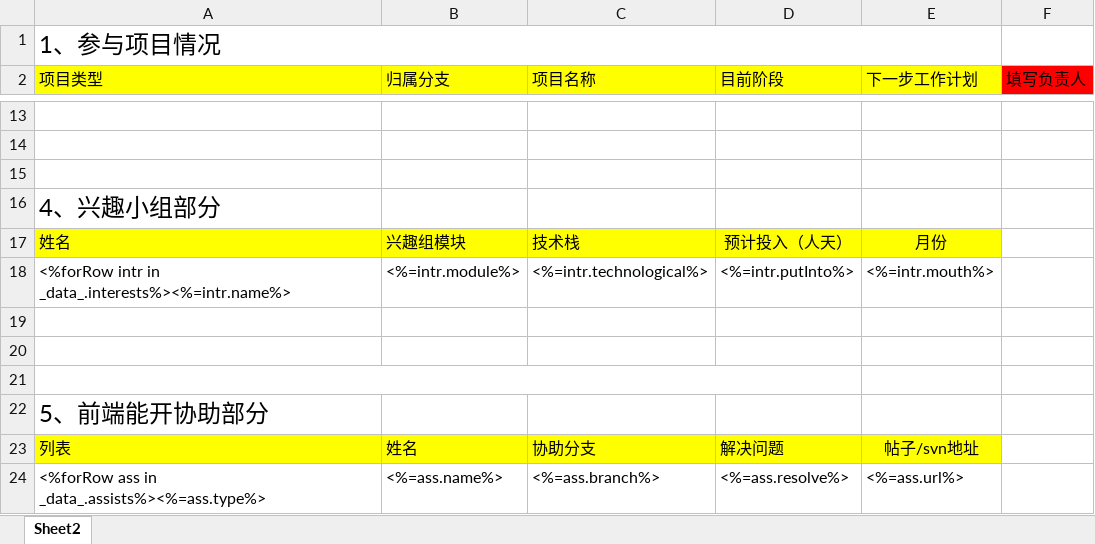
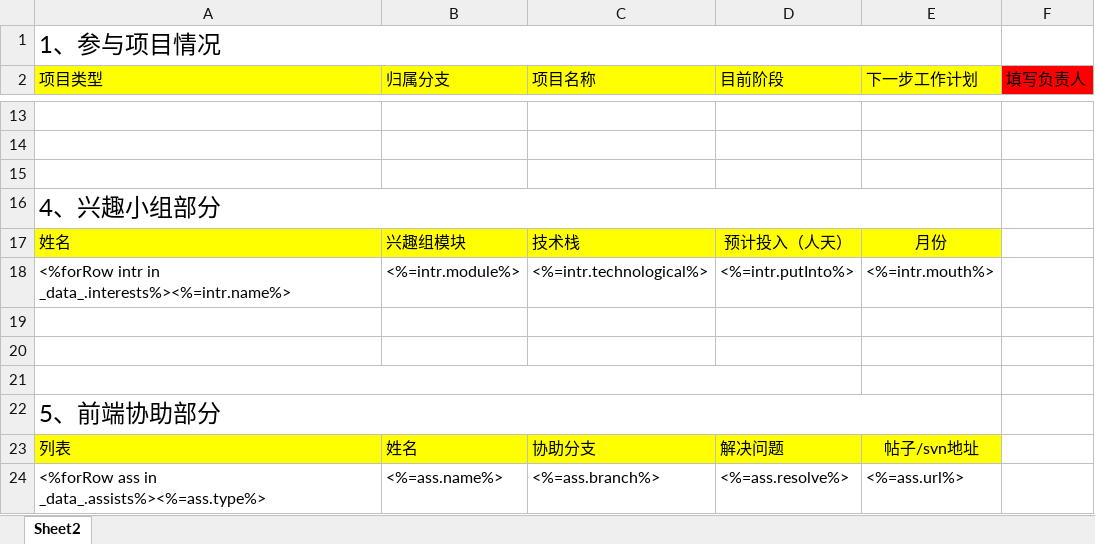
Before and after one commit to wangfy263/weekly-service, an Excel workbook: utils/test.xlsx, sheet Sheet2, drawn as a sheet; only a part is shown, gaps mark what is left out; values as stored, in another font and other column widths than the file's, no borders; the diff names each change by its address in the sheet, - before the commit and + after, or states it on an @@ line.

Commit message:
更新周报格式

```diff
--- a/utils/test.xlsx (sheet Sheet2)
+++ b/utils/test.xlsx (sheet Sheet2)
+A16:E16 merged
-A22 (项目类型): 5、前端能开协助部分
+A22 (项目类型): 5、前端协助部分
+A22:E22 merged
```
